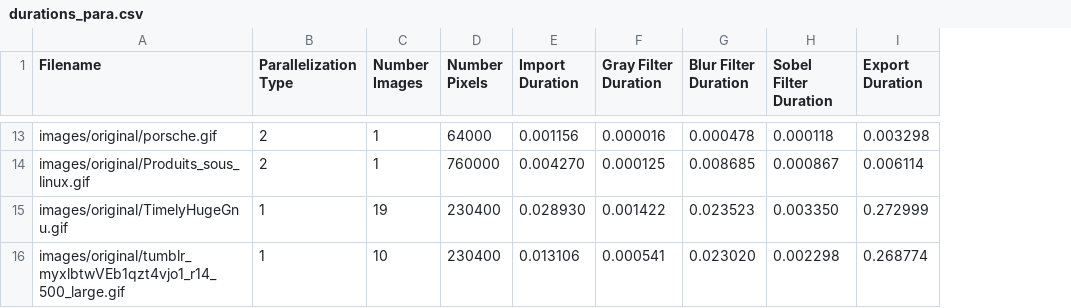
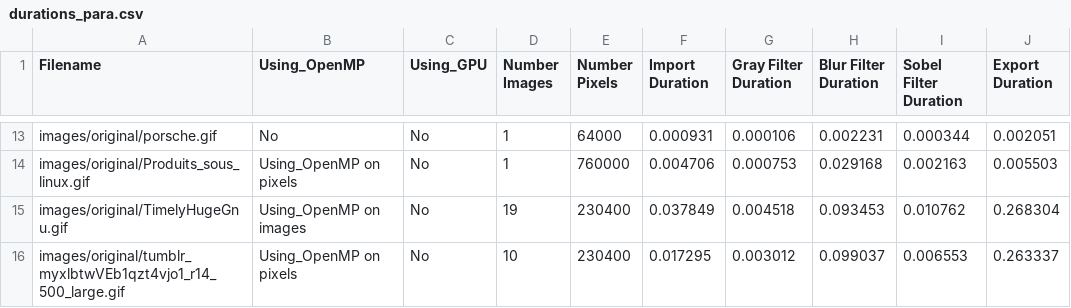
Before and after one commit to JohnnyVenturas/ParallelComputing, a CSV file: durations_para.csv, drawn as a sheet; only a part is shown, gaps mark what is left out; removed rows and columns are numbered as before the commit, all else as after; the diff covers the shown part only; the diff names each change by its address in the sheet, - before the commit and + after, or states it on an @@ line.

Commit message:
Added Blur filter using GPU. Modified a little bit the scripts to make the output more readable.

```diff
--- a/durations_para.csv
+++ b/durations_para.csv
-column B (Parallelization Type), rows 13-16: 2 | 2 | 1 | 1
+column B (Using_OpenMP), rows 13-16: No | Using_OpenMP on pixels | Using_OpenMP on images | Using_OpenMP on pixels
+column C (Using_GPU), rows 13-16: all No
-F13 (Import Duration): 0.001156
+F13 (Import Duration): 0.000931
-G13 (Gray Filter Duration): 0.000016
+G13 (Gray Filter Duration): 0.000106
-H13 (Blur Filter Duration): 0.000478
+H13 (Blur Filter Duration): 0.002231
-I13 (Sobel Filter Duration): 0.000118
+I13 (Sobel Filter Duration): 0.000344
-J13 (Export Duration): 0.003298
+J13 (Export Duration): 0.002051
-F14 (Import Duration): 0.004270
+F14 (Import Duration): 0.004706
-G14 (Gray Filter Duration): 0.000125
+G14 (Gray Filter Duration): 0.000753
-H14 (Blur Filter Duration): 0.008685
+H14 (Blur Filter Duration): 0.029168
-I14 (Sobel Filter Duration): 0.000867
+I14 (Sobel Filter Duration): 0.002163
-J14 (Export Duration): 0.006114
+J14 (Export Duration): 0.005503
-F15 (Import Duration): 0.028930
+F15 (Import Duration): 0.037849
-G15 (Gray Filter Duration): 0.001422
+G15 (Gray Filter Duration): 0.004518
-H15 (Blur Filter Duration): 0.023523
+H15 (Blur Filter Duration): 0.093453
-I15 (Sobel Filter Duration): 0.003350
+I15 (Sobel Filter Duration): 0.010762
-J15 (Export Duration): 0.272999
+J15 (Export Duration): 0.268304
-F16 (Import Duration): 0.013106
+F16 (Import Duration): 0.017295
-G16 (Gray Filter Duration): 0.000541
+G16 (Gray Filter Duration): 0.003012
-H16 (Blur Filter Duration): 0.023020
+H16 (Blur Filter Duration): 0.099037
-I16 (Sobel Filter Duration): 0.002298
+I16 (Sobel Filter Duration): 0.006553
-J16 (Export Duration): 0.268774
+J16 (Export Duration): 0.263337
```
Also changed, not shown: 55 edited cells elsewhere in this file, 17 other files.
